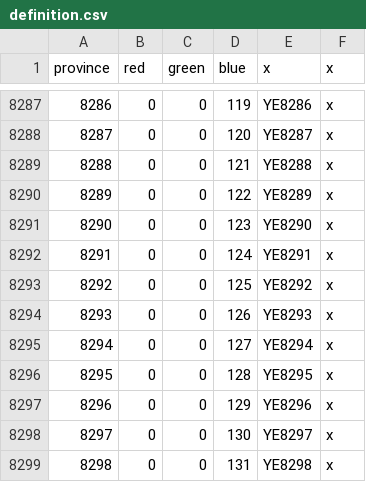
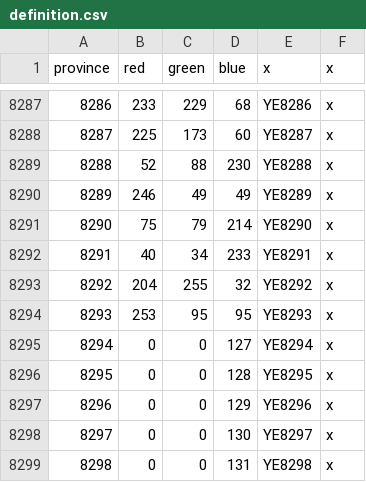
Before and after one commit to LpserMZ/Yanshen-Expansion, a CSV file: map/definition.csv, drawn as a sheet; only a part is shown, gaps mark what is left out; the diff covers the shown part only.

```diff
--- a/map/definition.csv
+++ b/map/definition.csv
@@ -8287,9 +8287,9 @@ province;red;green;blue;x;x
-8286;0;0;119;YE8286;x
-8287;0;0;120;YE8287;x
-8288;0;0;121;YE8288;x
-8289;0;0;122;YE8289;x
-8290;0;0;123;YE8290;x
-8291;0;0;124;YE8291;x
-8292;0;0;125;YE8292;x
-8293;0;0;126;YE8293;x
+8286;233;229;68;YE8286;x
+8287;225;173;60;YE8287;x
+8288;52;88;230;YE8288;x
+8289;246;49;49;YE8289;x
+8290;75;79;214;YE8290;x
+8291;40;34;233;YE8291;x
+8292;204;255;32;YE8292;x
+8293;253;95;95;YE8293;x
 8294;0;0;127;YE8294;x
```
Also changed, not shown: 60 edited cells elsewhere in this file, 28 other files.
